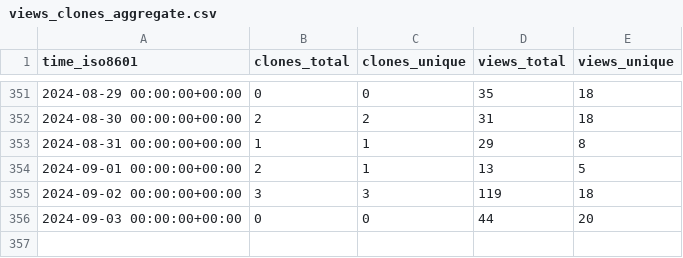
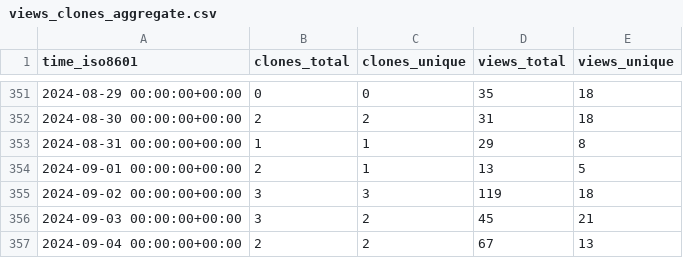
Before and after one commit to benfulcher/hctsa, a CSV file: benfulcher/hctsa/ghrs-data/views_clones_aggregate.csv, drawn as a sheet; only a part is shown, gaps mark what is left out.

```diff
--- a/benfulcher/hctsa/ghrs-data/views_clones_aggregate.csv
+++ b/benfulcher/hctsa/ghrs-data/views_clones_aggregate.csv
@@ -355,2 +355,3 @@ time_iso8601,clones_total,clones_unique,views_total,views_unique
 2024-09-02 00:00:00+00:00,3,3,119,18
-2024-09-03 00:00:00+00:00,0,0,44,20
+2024-09-03 00:00:00+00:00,3,2,45,21
+2024-09-04 00:00:00+00:00,2,2,67,13
```
Also changed, not shown: 1 other file.
